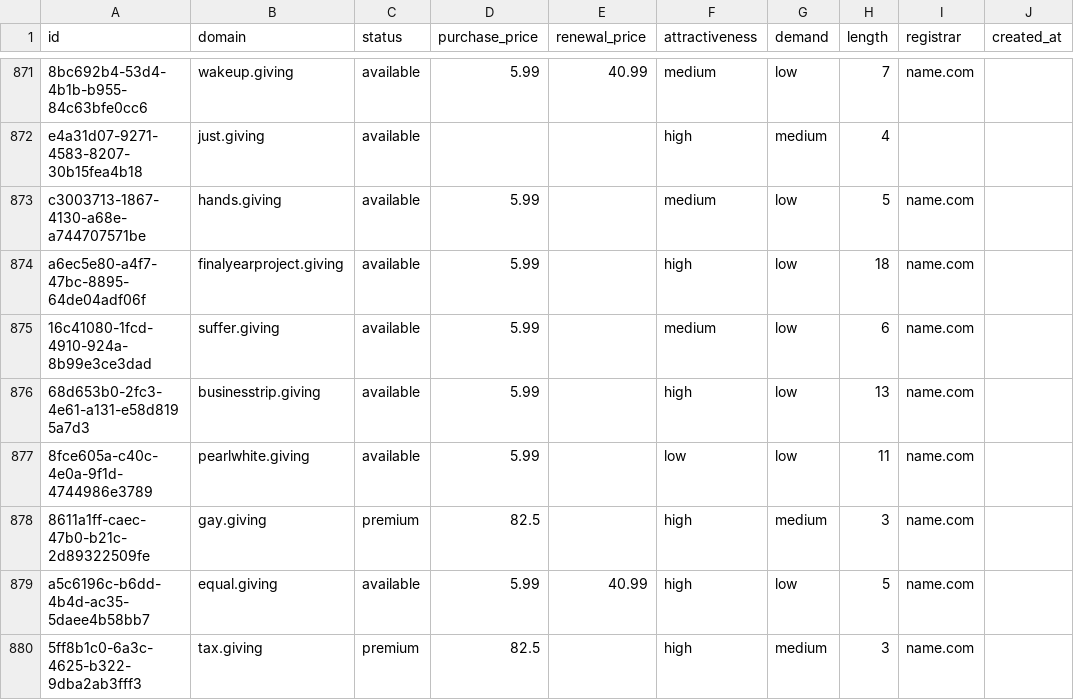
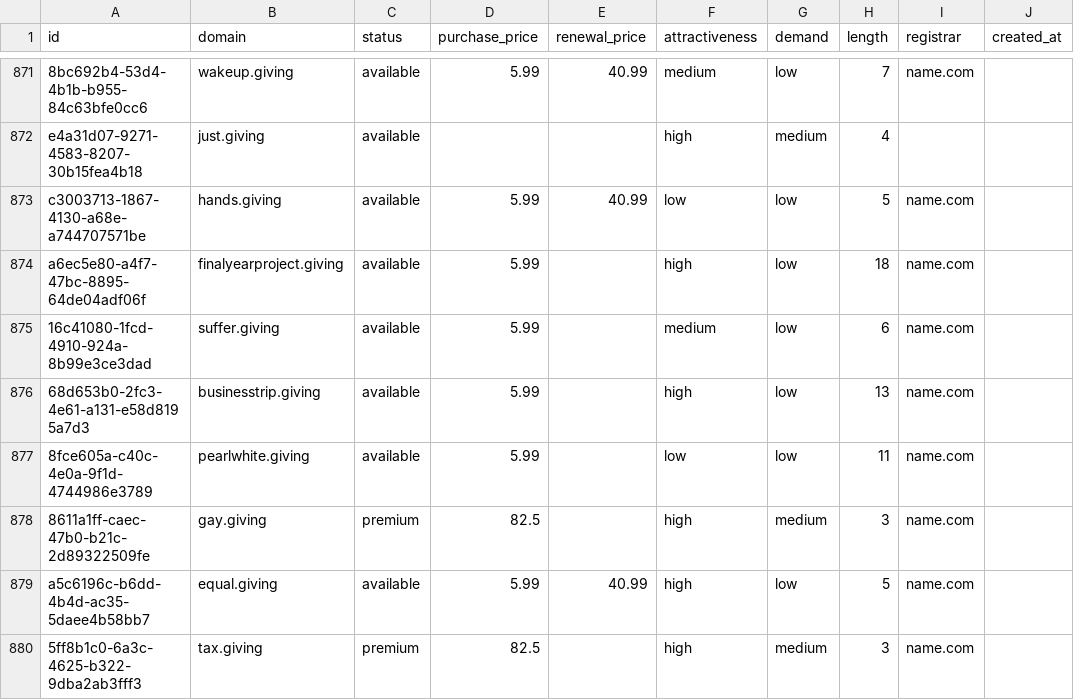
Before and after one commit to UniqueDomains/giving-oneword-domains, a CSV file: giving.csv, drawn as a sheet; only a part is shown, gaps mark what is left out; the diff names each change by its address in the sheet, - before the commit and + after, or states it on an @@ line.

Commit message:
Domains update

```diff
--- a/giving.csv
+++ b/giving.csv
-E873 (renewal_price): (empty)
+E873 (renewal_price): 40.99
-F873 (attractiveness): medium
+F873 (attractiveness): low
```
Also changed, not shown: 4 other files.
